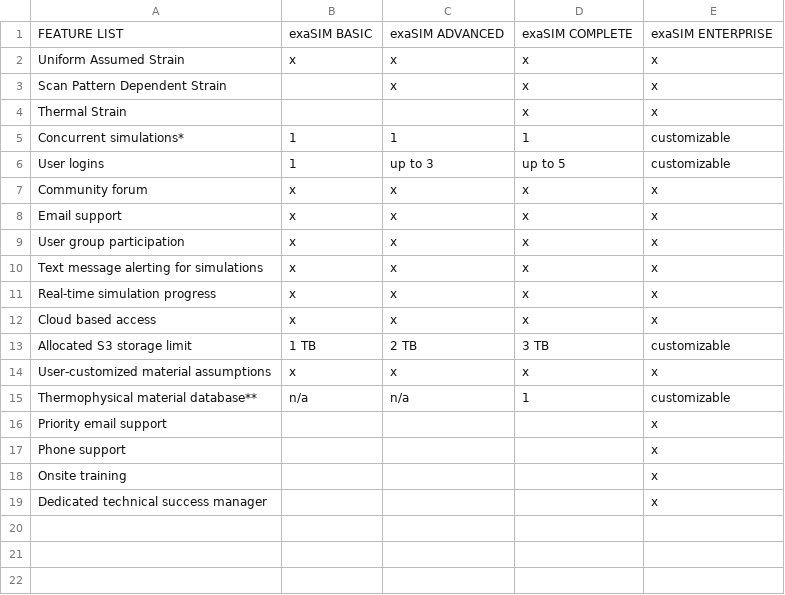
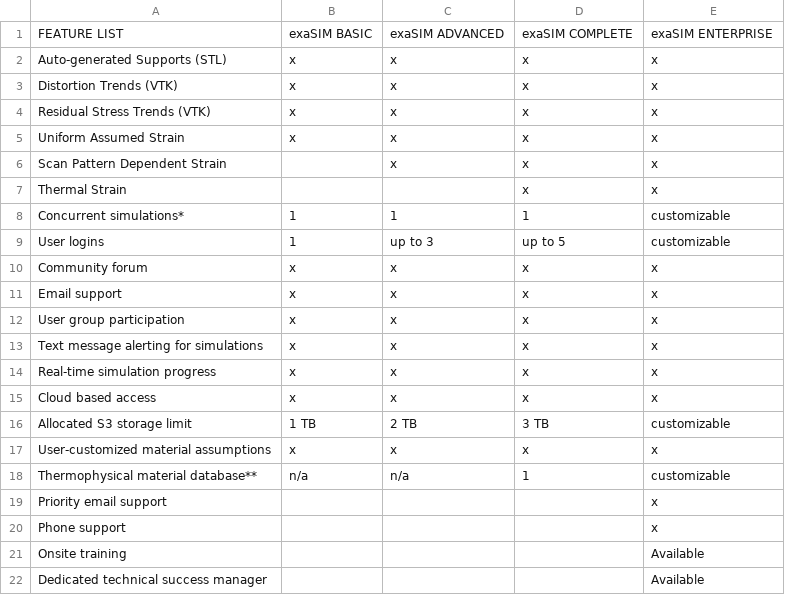
Before and after one commit to facaitu/corporate-site, a CSV file: data/exasim.csv, drawn as a sheet.

Commit message:
Update exasim feature csv

```diff
--- a/data/exasim.csv
+++ b/data/exasim.csv
@@ -1,2 +1,5 @@
 FEATURE LIST,exaSIM BASIC,exaSIM ADVANCED,exaSIM COMPLETE,exaSIM ENTERPRISE
+Auto-generated Supports (STL),x,x,x,x
+Distortion Trends (VTK),x,x,x,x
+Residual Stress Trends (VTK),x,x,x,x
 Uniform Assumed Strain,x,x,x,x
@@ -17,3 +20,3 @@ Priority email support,,,,x
 Phone support,,,,x
-Onsite training,,,,x
-Dedicated technical success manager,,,,x
+Onsite training,,,,Available
+Dedicated technical success manager,,,,Available
```
